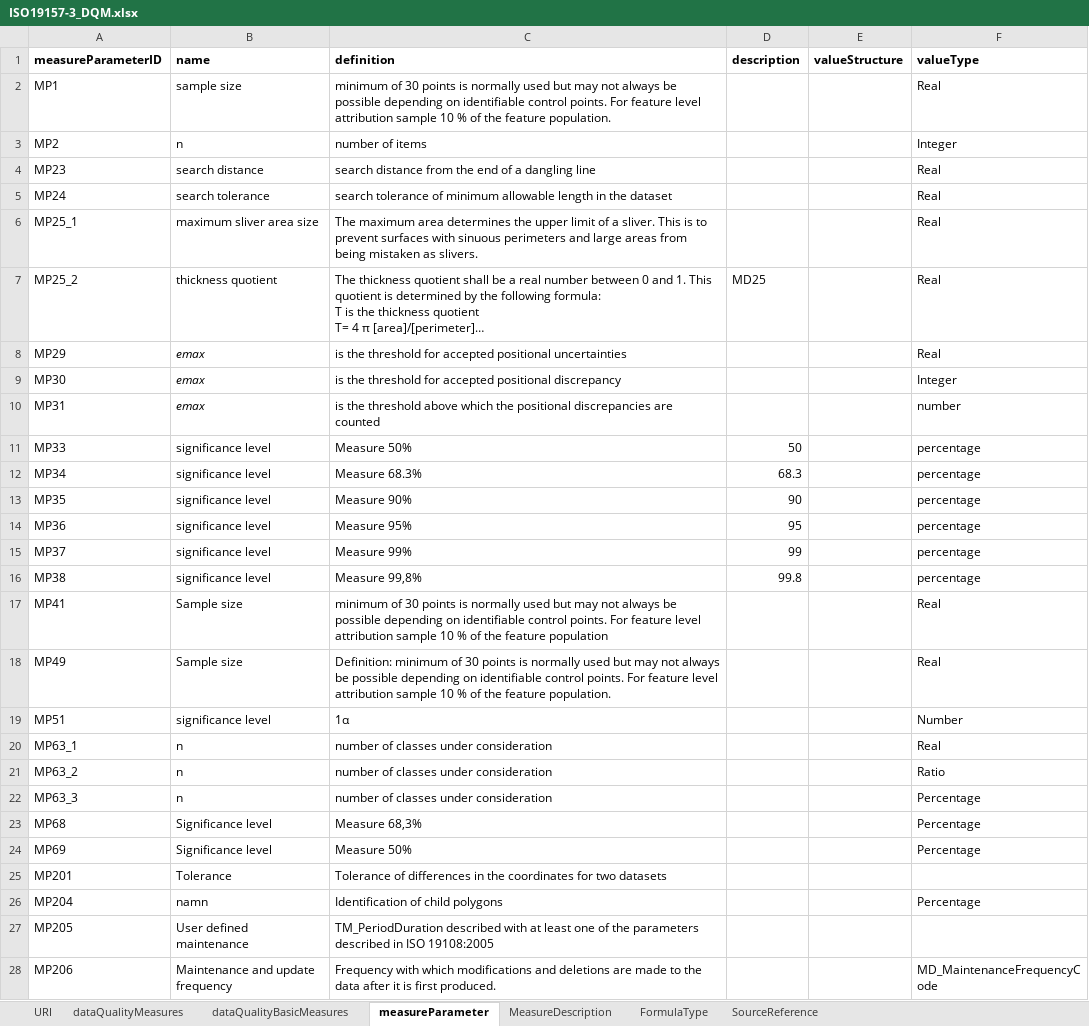
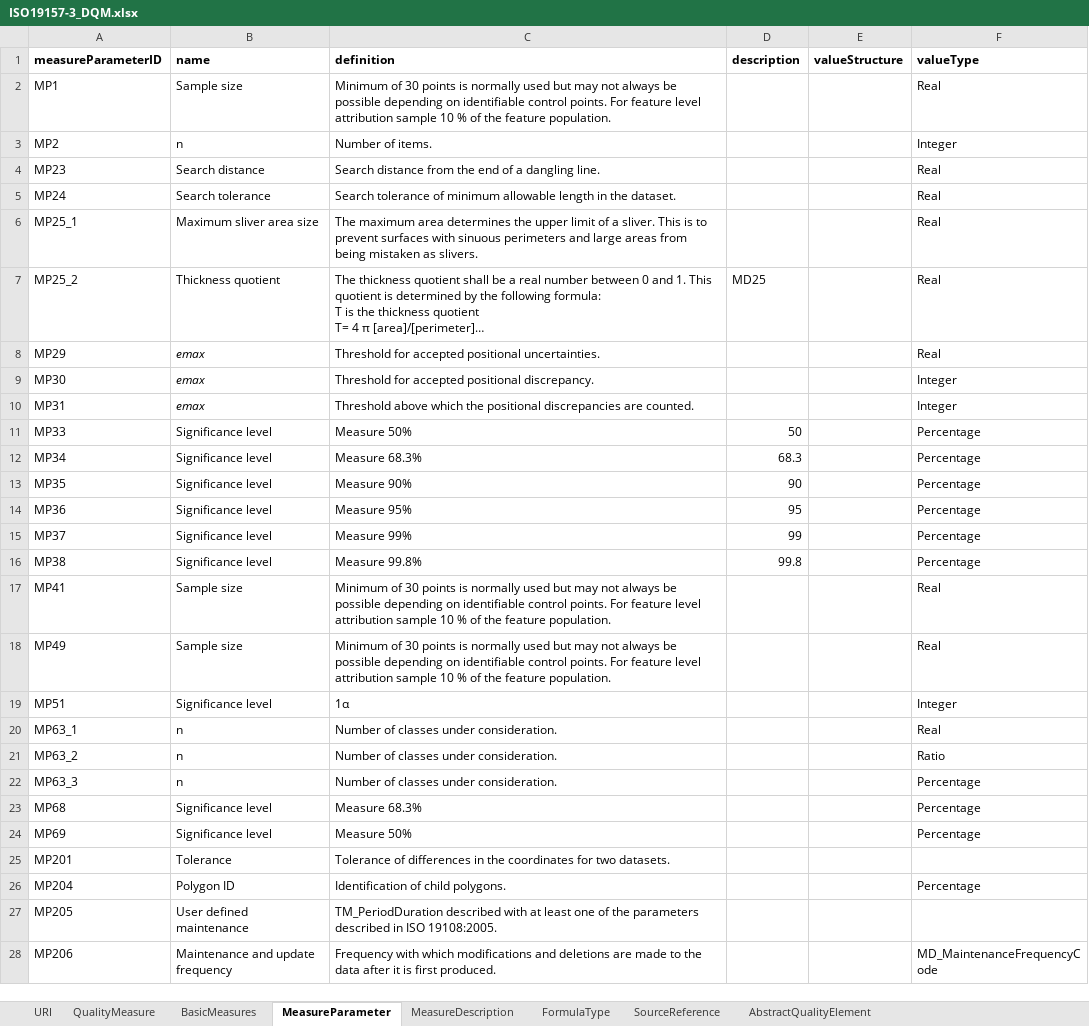
Before and after one commit to ogcincubator/iso19157-3-dqm-register, an Excel workbook: ISO19157-3/ISO19157-3_DQM.xlsx, sheet MeasureParameter, drawn as a sheet; only a part is shown; long unchanged cells end in …; values as stored, in another font and other column widths than the file's, no borders; the diff covers the shown part only; the diff names each change by its address in the sheet, - before the commit and + after, or states it on an @@ line.

Commit message:
Add files via upload
revised XLST:
- checked for consistency in naming of columns and worksheets (some worksheets were renamed)
- revised the names of basic measures - should be short and expressive enough, now there is no need for a new column with ;short name';
- added worksheet 'AbstractQualityElement' with the abstract quality elements
-  added column 'AbstractQualityElementID' to 'QualityMeasure'
- it would be good to have groups of measures by their 'AbstractQualityElement' - show the 'AbstractQualityElement' on the website (not the AbstractQualityelementID')
- it would be good to list quality measures with their 'measureID' and 'name' - this way comments can be recorded easier.

```diff
--- a/ISO19157-3/ISO19157-3_DQM.xlsx (sheet MeasureParameter)
+++ b/ISO19157-3/ISO19157-3_DQM.xlsx (sheet MeasureParameter)
-sheet tab: dataQualityMeasures
+sheet tab: QualityMeasure
-sheet tab: dataQualityBasicMeasures
+sheet tab: BasicMeasures
-sheet tab: measureParameter
+sheet tab: MeasureParameter
+sheet tab: AbstractQualityElement
-B2 (name): sample size
+B2 (name): Sample size
-C2 (definition): minimum of 30…
+C2 (definition): Minimum of 30…
-C3 (definition): number of items
+C3 (definition): Number of items.
-B4 (name): search distance
+B4 (name): Search distance
-C4 (definition): search distance from the end of a dangling line
+C4 (definition): Search distance from the end of a dangling line.
-B5 (name): search tolerance
+B5 (name): Search tolerance
-C5 (definition): search tolerance of minimum allowable length in the dataset
+C5 (definition): Search tolerance of minimum allowable length in the dataset.
-B6 (name): maximum sliver area size
+B6 (name): Maximum sliver area size
-B7 (name): thickness quotient
+B7 (name): Thickness quotient
-C8 (definition): is the threshold for accepted positional uncertainties
+C8 (definition): Threshold for accepted positional uncertainties.
-C9 (definition): is the threshold for accepted positional discrepancy
+C9 (definition): Threshold for accepted positional discrepancy.
-C10 (definition): is the threshold above which the positional discrepancies are counted
+C10 (definition): Threshold above which the positional discrepancies are counted.
-F10 (valueType): number
+F10 (valueType): Integer
-B11:B16 (name): significance level
+B11:B16 (name): Significance level
-F11:F16 (valueType): percentage
+F11:F16 (valueType): Percentage
-C16 (definition): Measure 99,8%
+C16 (definition): Measure 99.8%
-C17 (definition): minimum of 30 points is normally used but may not always be possible depending on identifiable control points. For feature level attribution sample 10 % of the feature population
+C17 (definition): Minimum of 30 points is normally used but may not always be possible depending on identifiable control points. For feature level attribution sample 10 % of the feature population.
-C18 (definition): Definition: minimum of 30…
+C18 (definition): Minimum of 30…
-B19 (name): significance level
+B19 (name): Significance level
-F19 (valueType): Number
+F19 (valueType): Integer
-C20:C22 (definition): number of classes under consideration
+C20:C22 (definition): Number of classes under consideration.
-C23 (definition): Measure 68,3%
+C23 (definition): Measure 68.3%
-C25 (definition): …for two datasets
+C25 (definition): …for two datasets.
-B26 (name): namn
+B26 (name): Polygon ID
-C26 (definition): Identification of child polygons
+C26 (definition): Identification of child polygons.
-C27 (definition): …in ISO 19108:2005
+C27 (definition): …in ISO 19108:2005.
```
Also changed, not shown: 3 edited cells elsewhere in this sheet, sheet QualityMeasure, sheet MeasureDescription, sheet BasicMeasures, sheet SourceReference, sheet FormulaType.
